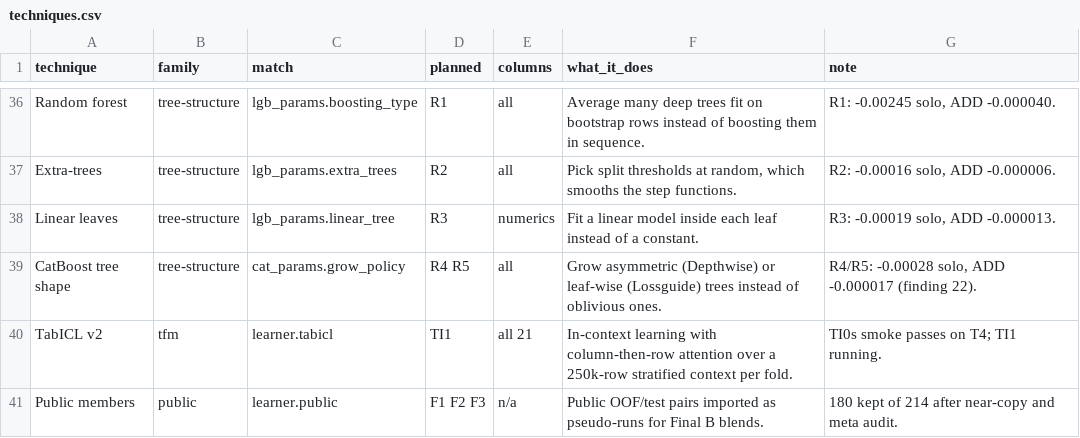
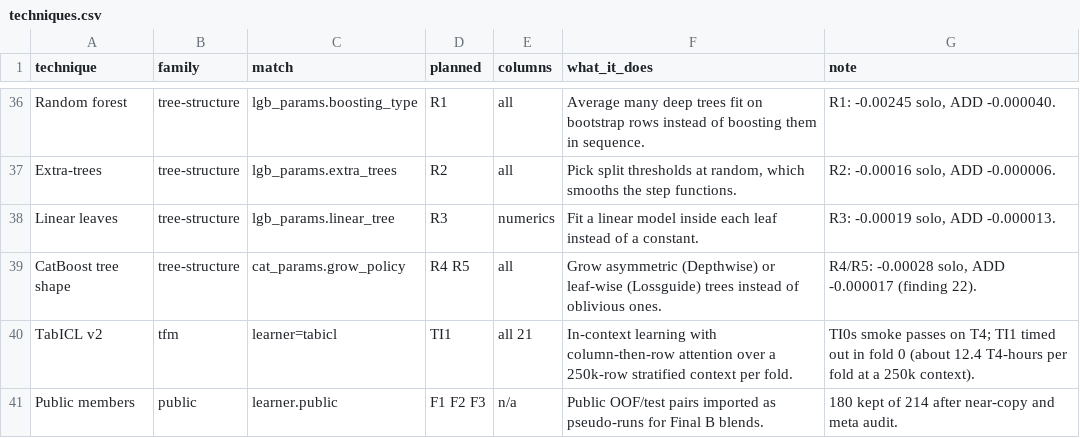
Before and after one commit to gccarno/kaggle_playground_s6e10, a CSV file: experiments/techniques.csv, drawn as a sheet; only a part is shown, gaps mark what is left out.

```diff
--- a/experiments/techniques.csv
+++ b/experiments/techniques.csv
@@ -39,3 +39,3 @@ Linear leaves,tree-structure,lgb_params.linear_tree,R3,numerics,Fit a linear mod
 CatBoost tree shape,tree-structure,cat_params.grow_policy,R4 R5,all,Grow asymmetric (Depthwise) or leaf-wise (Lossguide) trees instead of oblivious ones.,"R4/R5: -0.00028 solo, ADD -0.000017 (finding 22)."
-TabICL v2,tfm,learner.tabicl,TI1,all 21,In-context learning with column-then-row attention over a 250k-row stratified context per fold.,TI0s smoke passes on T4; TI1 running.
+TabICL v2,tfm,learner=tabicl,TI1,all 21,In-context learning with column-then-row attention over a 250k-row stratified context per fold.,TI0s smoke passes on T4; TI1 timed out in fold 0 (about 12.4 T4-hours per fold at a 250k context).
 Public members,public,learner.public,F1 F2 F3,n/a,Public OOF/test pairs imported as pseudo-runs for Final B blends.,180 kept of 214 after near-copy and meta audit.
```
Also changed, not shown: experiments/axes.csv, experiments/ledger.csv, 4 other files.
